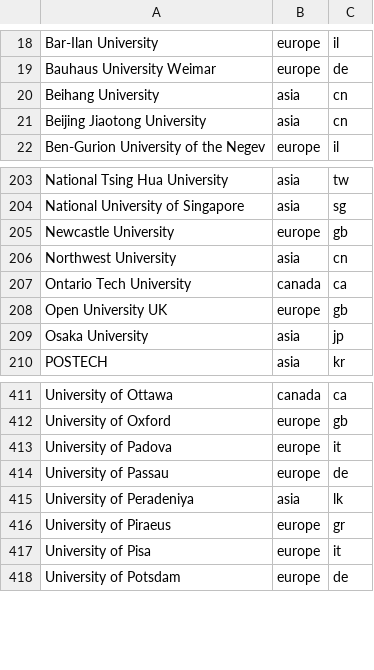
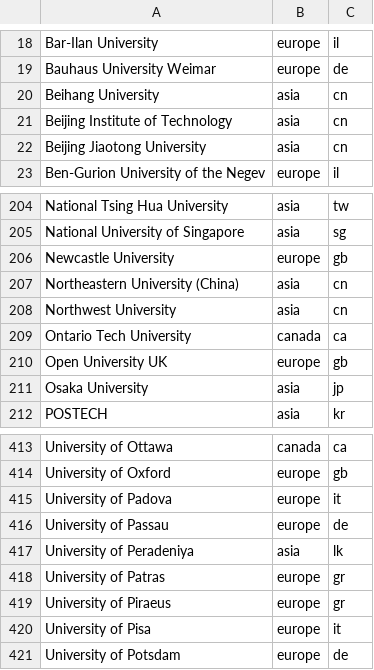
Before and after one commit to Jarviswang94/CSrankings, a CSV file: country-info.csv, drawn as a sheet; only a part is shown, gaps mark what is left out; the diff names each change by its address in the sheet, - before the commit and + after, or states it on an @@ line.

```diff
--- a/country-info.csv
+++ b/country-info.csv
+row 21: Beijing Institute of Technology | asia | cn
+row 207: Northeastern University (China) | asia | cn
+row 418: University of Patras | europe | gr
```
Also changed, not shown: institutions.csv.
